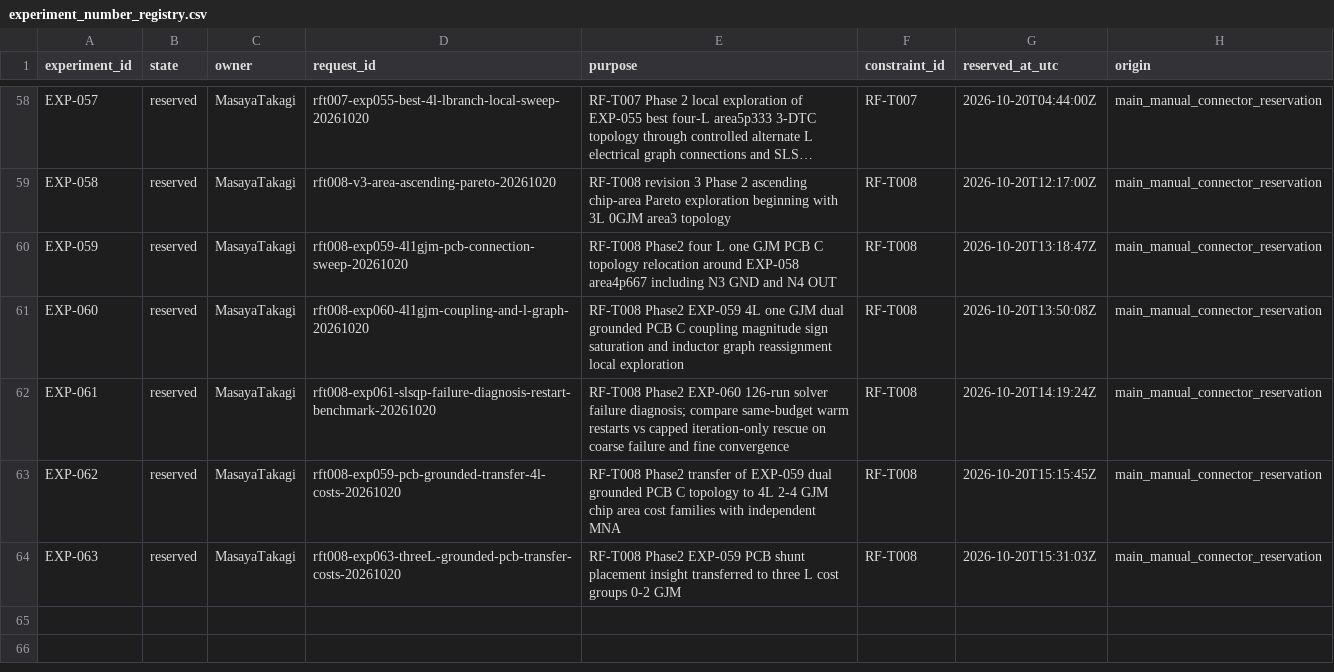
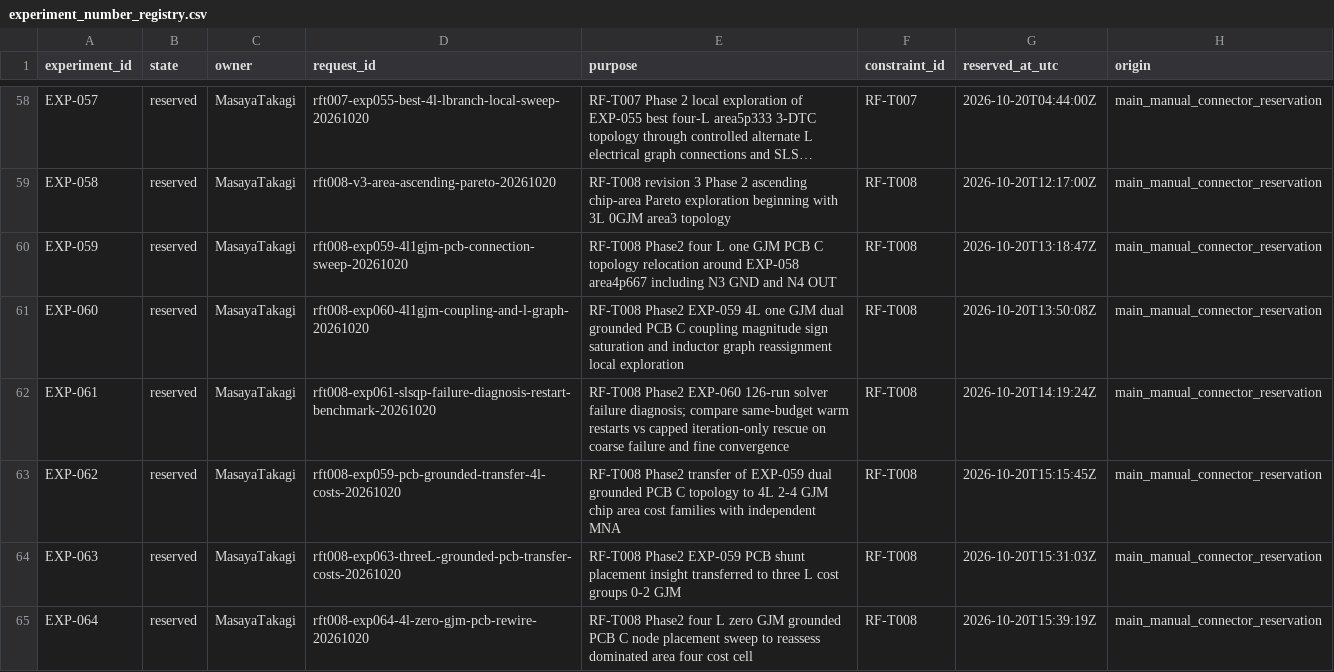
Before and after one commit to miyabimm/reconfigurable-rf-lpf-research, a CSV file: data/experiment_number_registry.csv, drawn as a sheet; only a part is shown, gaps mark what is left out; long unchanged cells end in …; the diff names each change by its address in the sheet, - before the commit and + after, or states it on an @@ line.

Commit message:
Reserve EXP-064 Phase2 RF-T008 4L zero-GJM grounded PCB sweep

```diff
--- a/data/experiment_number_registry.csv
+++ b/data/experiment_number_registry.csv
+row 65: EXP-064 | reserved | MasayaTakagi | rft008-exp064-4l-zero-gjm-pcb-rewire-20261020 | RF-T008 Phase2 four L zero GJM grounded PCB C node placement sweep to reassess dominated area four cost cell | RF-T008 | 2026-10-20T15:39:19Z | main_manual_connector_reservation
```
